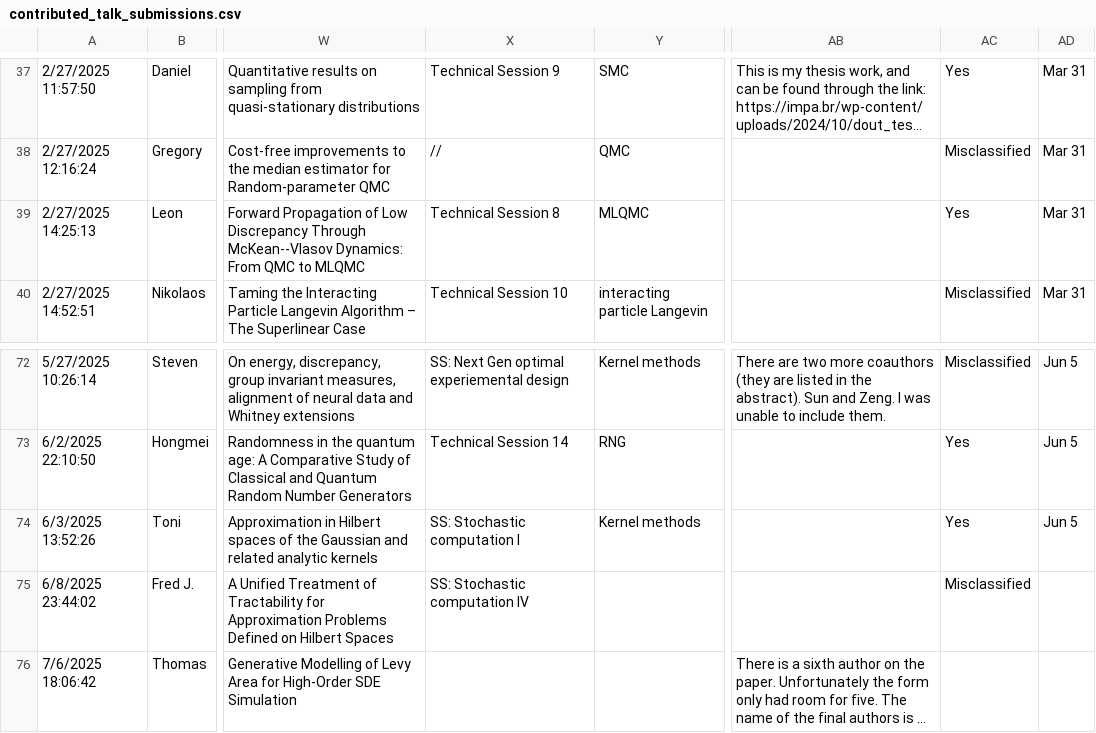
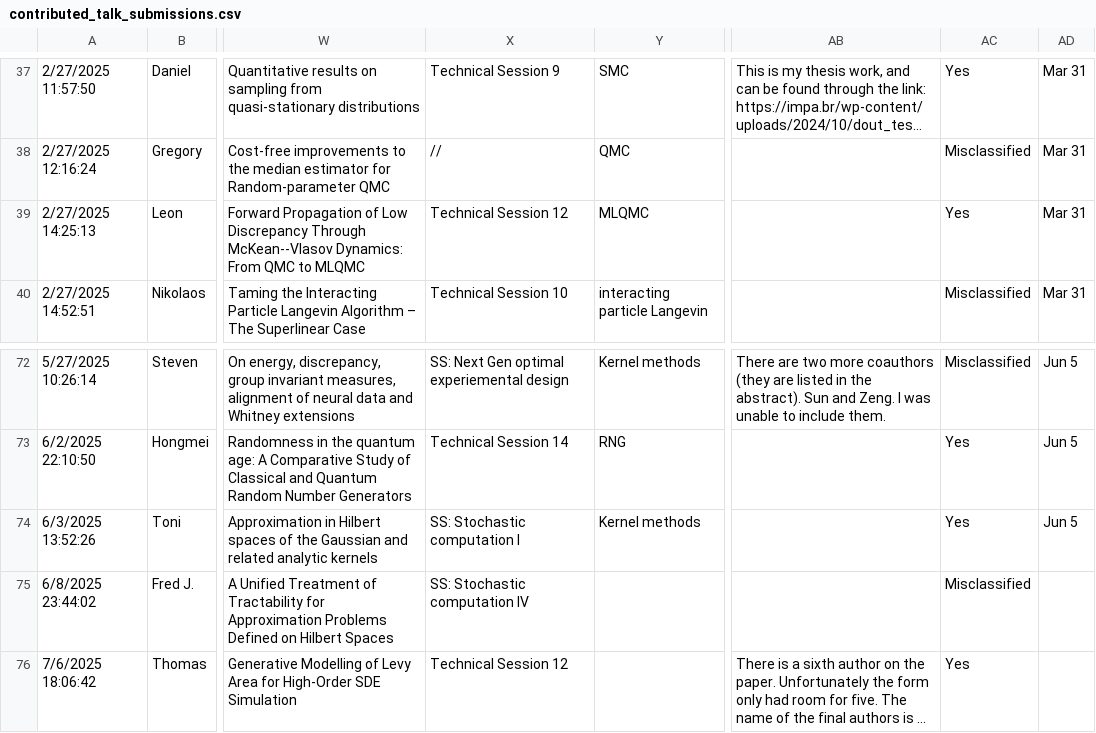
Before and after one commit to fjhickernell/MCM-2025-Program, a CSV file: preprocess/input/contributed_talk_submissions.csv, drawn as a sheet; only a part is shown, gaps mark what is left out; long unchanged cells end in …; the diff names each change by its address in the sheet, - before the commit and + after, or states it on an @@ line.

```diff
--- a/preprocess/input/contributed_talk_submissions.csv
+++ b/preprocess/input/contributed_talk_submissions.csv
-X39: Technical Session 8
+X39: Technical Session 12
-X76: (empty)
+X76: Technical Session 12
-AC76: (empty)
+AC76: Yes
```
Also changed, not shown: preprocess/interim/contributed_talk_submissions_gsheet.csv, preprocess/interim/contributed_talk_submissions_sessionid.csv, 32 other files.
